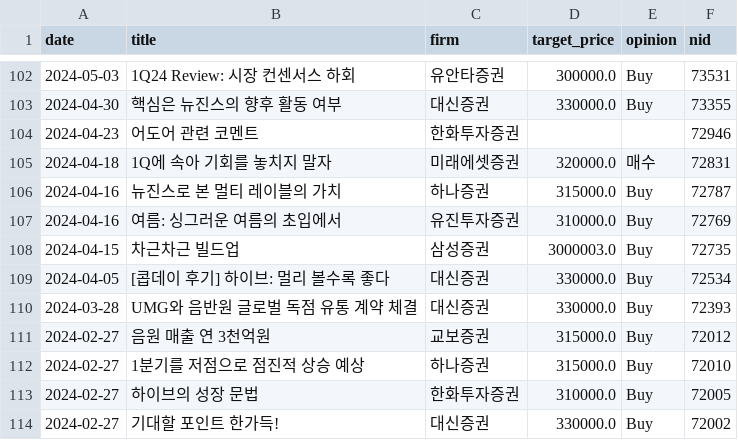
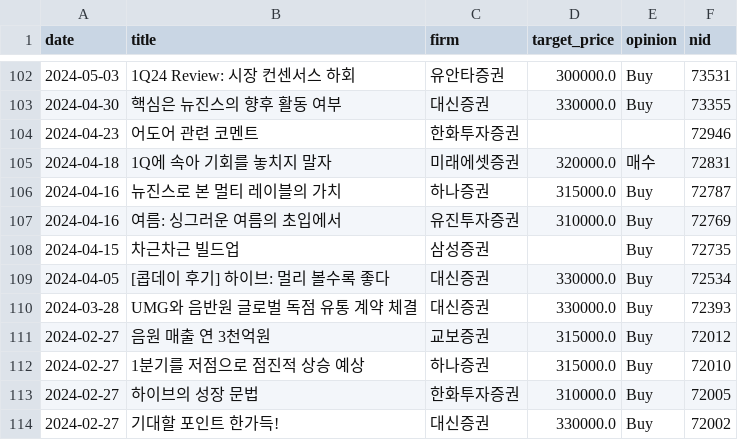
Before and after one commit to spark142857142857/GraduateProject, a CSV file: data/reports/352820.csv, drawn as a sheet; only a part is shown, gaps mark what is left out.

Commit message:
fix: HYBE 목표주가 소스 오류(3,000,003) 결측 처리
네이버 원본에 삼성증권 2024-04-15 리포트 목표가가 3,000,003으로
잘못 입력됨(당일주가 21.5만의 14배, 끝자리 3원). 크롤러 문제가 아닌
업스트림 입력 오류로 판정해 해당 셀만 NaN 처리.

전 리포트(~3,500건) 목표가/주가 비율 스캔 결과 유일한 오류였음.

```diff
--- a/data/reports/352820.csv
+++ b/data/reports/352820.csv
@@ -107,3 +107,3 @@
 2024-04-16,여름: 싱그러운 여름의 초입에서,유진투자증권,310000.0,Buy,72769
-2024-04-15,차근차근 빌드업,삼성증권,3000003.0,Buy,72735
+2024-04-15,차근차근 빌드업,삼성증권,,Buy,72735
 2024-04-05,[콥데이 후기] 하이브: 멀리 볼수록 좋다,대신증권,330000.0,Buy,72534
```
